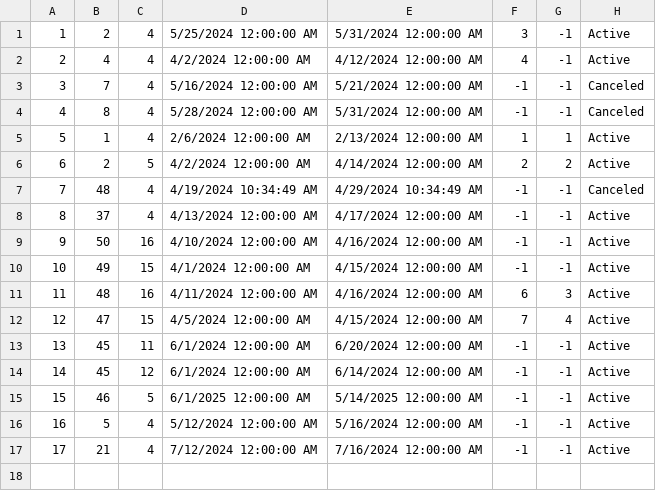
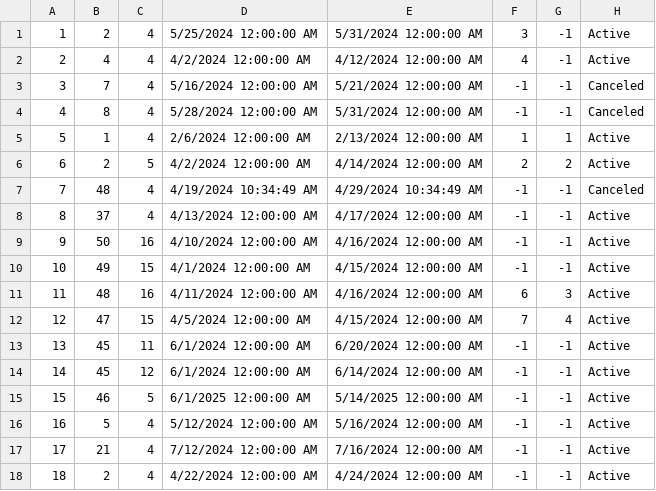
Before and after one commit to m4r1n4181/BookingApp, a CSV file: Resources/Data/accommodation-reservation.csv, drawn as a sheet.

```diff
--- a/Resources/Data/accommodation-reservation.csv
+++ b/Resources/Data/accommodation-reservation.csv
@@ -17 +17,2 @@
 17|21|4|7/12/2024 12:00:00 AM|7/16/2024 12:00:00 AM|-1|-1|Active
+18|2|4|4/22/2024 12:00:00 AM|4/24/2024 12:00:00 AM|-1|-1|Active
```
Also changed, not shown: 6 other files.
